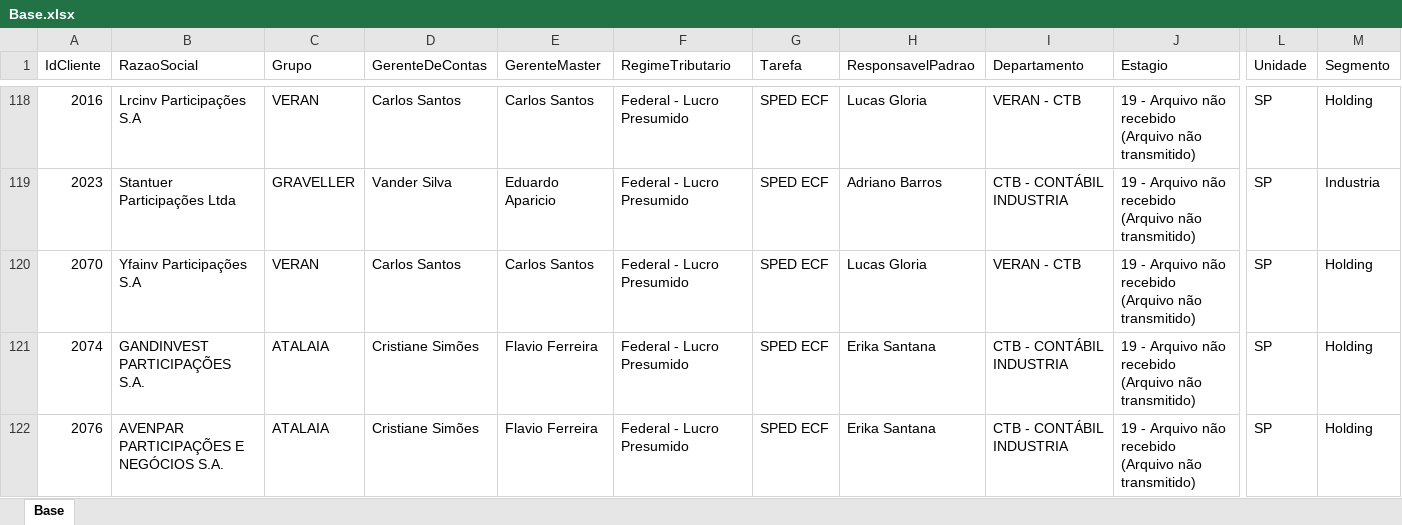
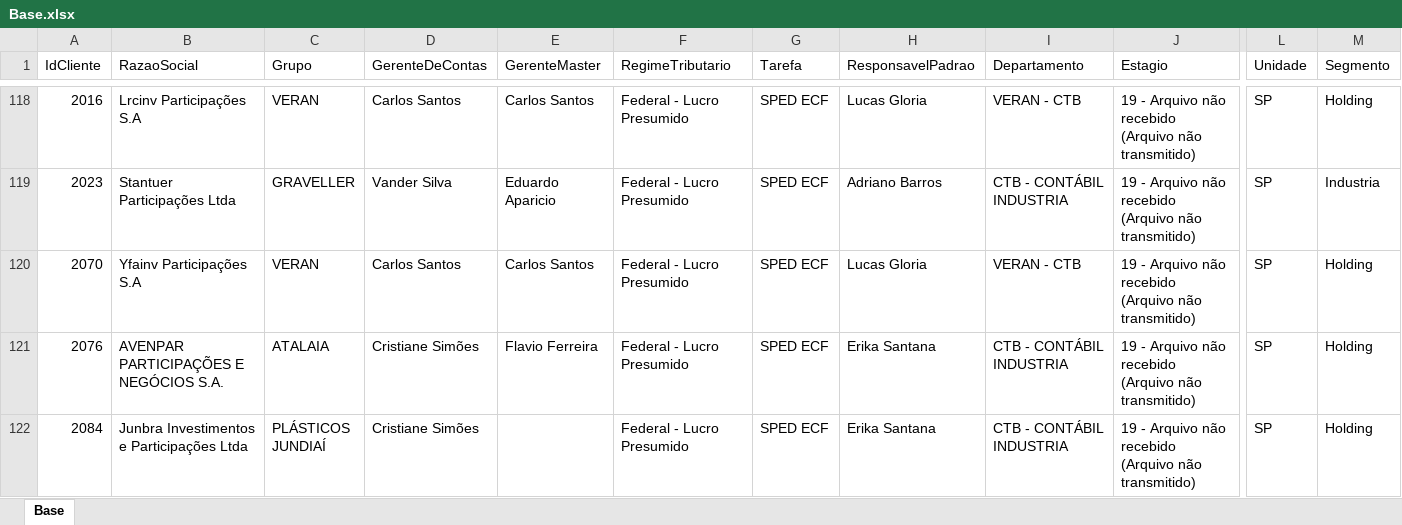
Before and after one commit to Controladoria-MG/Controle-de-SPED, an Excel workbook: data/base_formatada/Base.xlsx, sheet Base, drawn as a sheet; only a part is shown, gaps mark what is left out; the shorter side is filled out with more unchanged rows; values as stored, in another font and other column widths than the file's, no borders; removed rows and columns are numbered as before the commit, all else as after; rows hold the shown columns only; the diff covers the shown part only; the diff names each change by its address in the sheet, - before the commit and + after, or states it on an @@ line.

Commit message:
Atualização automática: 2026-07-14 11:09

```diff
--- a/data/base_formatada/Base.xlsx (sheet Base)
+++ b/data/base_formatada/Base.xlsx (sheet Base)
-row 121: 2074 | GANDINVEST PARTICIPAÇÕES S.A. | ATALAIA | Cristiane Simões | Flavio Ferreira | Federal - Lucro Presumido | SPED ECF | Erika Santana | CTB - CONTÁBIL INDUSTRIA | 19 - Arquivo não recebido (Arquivo não transmitido) | SP | Holding
```
Also changed, not shown: 3 added rows and 2 removed rows elsewhere in this sheet.
